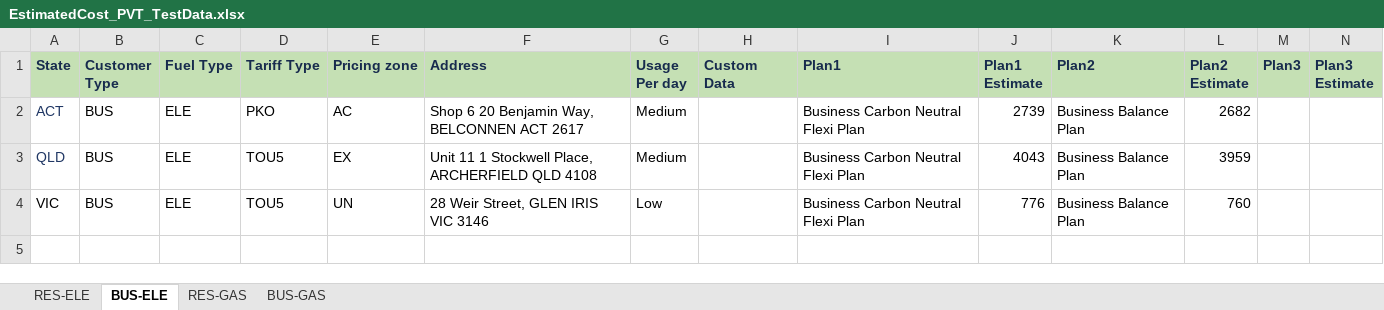
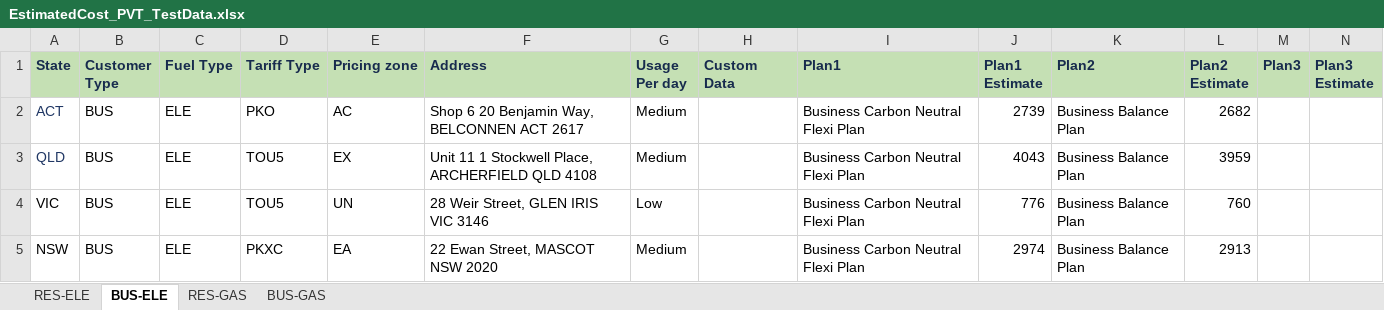
Before and after one commit to Nagarajukkali/dfdfvdf, an Excel workbook: sales-e2e/resources/Reprice_Data/EstimatedCost_PVT_TestData.xlsx, sheet BUS-ELE, drawn as a sheet; values as stored, in another font and other column widths than the file's, no borders; the diff names each change by its address in the sheet, - before the commit and + after, or states it on an @@ line.

```diff
--- a/sales-e2e/resources/Reprice_Data/EstimatedCost_PVT_TestData.xlsx (sheet BUS-ELE)
+++ b/sales-e2e/resources/Reprice_Data/EstimatedCost_PVT_TestData.xlsx (sheet BUS-ELE)
+row 5: NSW | BUS | ELE | PKXC | EA | 22 Ewan Street, MASCOT NSW 2020 | Medium |  | Business Carbon Neutral Flexi Plan | 2974 | Business Balance Plan | 2913
```
Also changed, not shown: sheet RES-ELE, sheet RES-GAS, sheet BUS-GAS.
